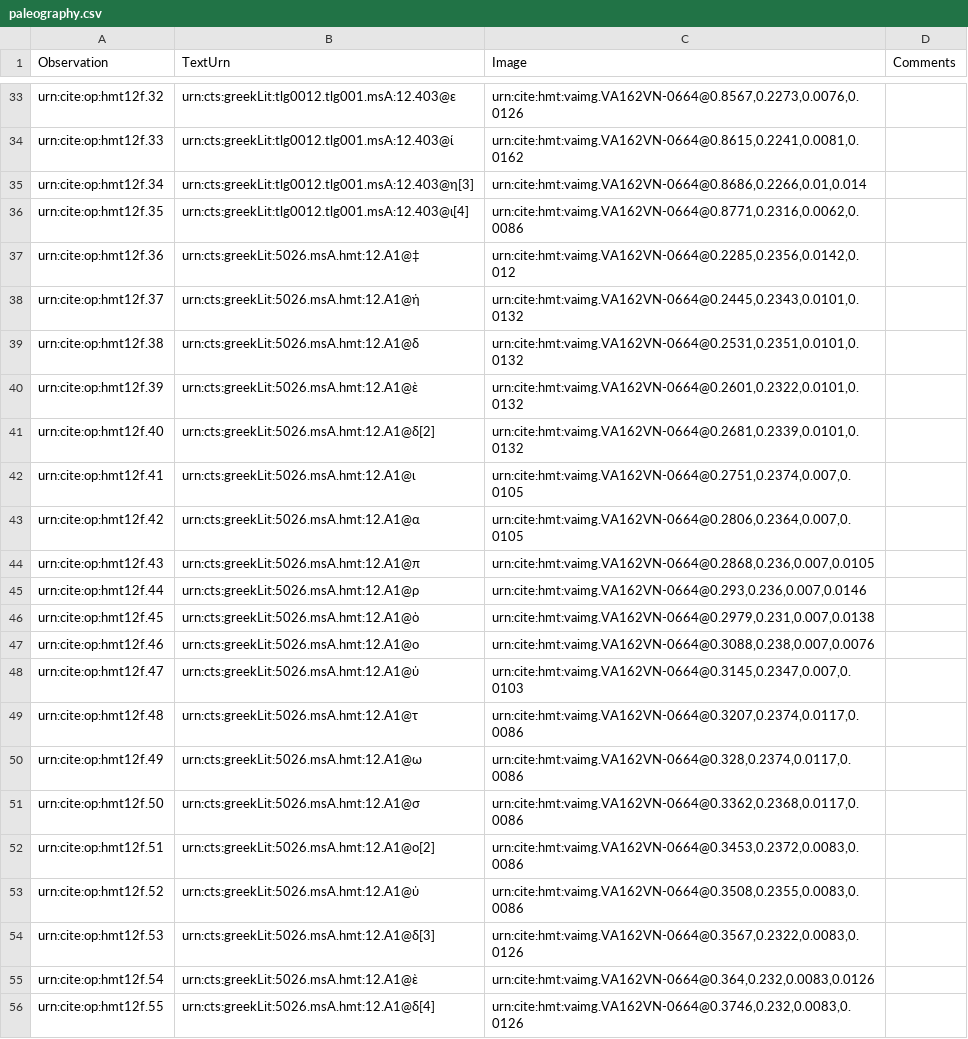
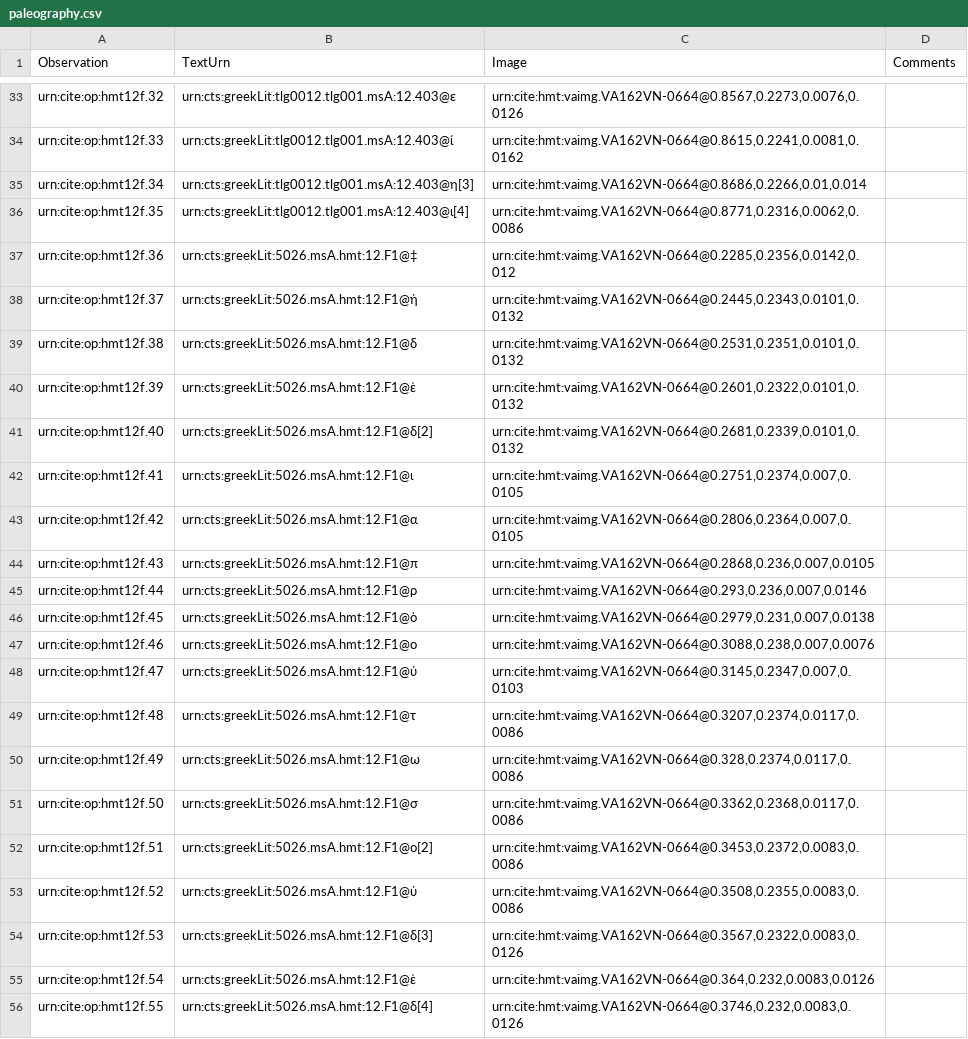
Before and after one commit to hmteditors/alums1, a CSV file: hmt-12/collections/paleography.csv, drawn as a sheet; only a part is shown, gaps mark what is left out.

Commit message:
Update paleography.csv

```diff
--- a/hmt-12/collections/paleography.csv
+++ b/hmt-12/collections/paleography.csv
@@ -36,21 +36,21 @@ urn:cite:op:hmt12f.34,urn:cts:greekLit:tlg0012.tlg001.msA:12.403@η[3],"urn:cite
 urn:cite:op:hmt12f.35,urn:cts:greekLit:tlg0012.tlg001.msA:12.403@ι[4],"urn:cite:hmt:vaimg.VA162VN-0664@0.8771,0.2316,0.0062,0.0086",
-urn:cite:op:hmt12f.36,urn:cts:greekLit:5026.msA.hmt:12.A1@‡,"urn:cite:hmt:vaimg.VA162VN-0664@0.2285,0.2356,0.0142,0.012",
-urn:cite:op:hmt12f.37,urn:cts:greekLit:5026.msA.hmt:12.A1@ἡ,"urn:cite:hmt:vaimg.VA162VN-0664@0.2445,0.2343,0.0101,0.0132",
-urn:cite:op:hmt12f.38,urn:cts:greekLit:5026.msA.hmt:12.A1@δ,"urn:cite:hmt:vaimg.VA162VN-0664@0.2531,0.2351,0.0101,0.0132",
-urn:cite:op:hmt12f.39,urn:cts:greekLit:5026.msA.hmt:12.A1@ὲ,"urn:cite:hmt:vaimg.VA162VN-0664@0.2601,0.2322,0.0101,0.0132",
-urn:cite:op:hmt12f.40,urn:cts:greekLit:5026.msA.hmt:12.A1@δ[2],"urn:cite:hmt:vaimg.VA162VN-0664@0.2681,0.2339,0.0101,0.0132",
-urn:cite:op:hmt12f.41,urn:cts:greekLit:5026.msA.hmt:12.A1@ι,"urn:cite:hmt:vaimg.VA162VN-0664@0.2751,0.2374,0.007,0.0105",
-urn:cite:op:hmt12f.42,urn:cts:greekLit:5026.msA.hmt:12.A1@α,"urn:cite:hmt:vaimg.VA162VN-0664@0.2806,0.2364,0.007,0.0105",
-urn:cite:op:hmt12f.43,urn:cts:greekLit:5026.msA.hmt:12.A1@π,"urn:cite:hmt:vaimg.VA162VN-0664@0.2868,0.236,0.007,0.0105",
-urn:cite:op:hmt12f.44,urn:cts:greekLit:5026.msA.hmt:12.A1@ρ,"urn:cite:hmt:vaimg.VA162VN-0664@0.293,0.236,0.007,0.0146",
-urn:cite:op:hmt12f.45,urn:cts:greekLit:5026.msA.hmt:12.A1@ὸ,"urn:cite:hmt:vaimg.VA162VN-0664@0.2979,0.231,0.007,0.0138",
-urn:cite:op:hmt12f.46,urn:cts:greekLit:5026.msA.hmt:12.A1@ο,"urn:cite:hmt:vaimg.VA162VN-0664@0.3088,0.238,0.007,0.0076",
-urn:cite:op:hmt12f.47,urn:cts:greekLit:5026.msA.hmt:12.A1@ὑ,"urn:cite:hmt:vaimg.VA162VN-0664@0.3145,0.2347,0.007,0.0103",
-urn:cite:op:hmt12f.48,urn:cts:greekLit:5026.msA.hmt:12.A1@τ,"urn:cite:hmt:vaimg.VA162VN-0664@0.3207,0.2374,0.0117,0.0086",
-urn:cite:op:hmt12f.49,urn:cts:greekLit:5026.msA.hmt:12.A1@ω,"urn:cite:hmt:vaimg.VA162VN-0664@0.328,0.2374,0.0117,0.0086",
-urn:cite:op:hmt12f.50,urn:cts:greekLit:5026.msA.hmt:12.A1@σ,"urn:cite:hmt:vaimg.VA162VN-0664@0.3362,0.2368,0.0117,0.0086",
-urn:cite:op:hmt12f.51,urn:cts:greekLit:5026.msA.hmt:12.A1@ο[2],"urn:cite:hmt:vaimg.VA162VN-0664@0.3453,0.2372,0.0083,0.0086",
-urn:cite:op:hmt12f.52,urn:cts:greekLit:5026.msA.hmt:12.A1@ὐ,"urn:cite:hmt:vaimg.VA162VN-0664@0.3508,0.2355,0.0083,0.0086",
-urn:cite:op:hmt12f.53,urn:cts:greekLit:5026.msA.hmt:12.A1@δ[3],"urn:cite:hmt:vaimg.VA162VN-0664@0.3567,0.2322,0.0083,0.0126",
-urn:cite:op:hmt12f.54,urn:cts:greekLit:5026.msA.hmt:12.A1@ὲ,"urn:cite:hmt:vaimg.VA162VN-0664@0.364,0.232,0.0083,0.0126",
-urn:cite:op:hmt12f.55,urn:cts:greekLit:5026.msA.hmt:12.A1@δ[4],"urn:cite:hmt:vaimg.VA162VN-0664@0.3746,0.232,0.0083,0.0126",
+urn:cite:op:hmt12f.36,urn:cts:greekLit:5026.msA.hmt:12.F1@‡,"urn:cite:hmt:vaimg.VA162VN-0664@0.2285,0.2356,0.0142,0.012",
+urn:cite:op:hmt12f.37,urn:cts:greekLit:5026.msA.hmt:12.F1@ἡ,"urn:cite:hmt:vaimg.VA162VN-0664@0.2445,0.2343,0.0101,0.0132",
+urn:cite:op:hmt12f.38,urn:cts:greekLit:5026.msA.hmt:12.F1@δ,"urn:cite:hmt:vaimg.VA162VN-0664@0.2531,0.2351,0.0101,0.0132",
+urn:cite:op:hmt12f.39,urn:cts:greekLit:5026.msA.hmt:12.F1@ὲ,"urn:cite:hmt:vaimg.VA162VN-0664@0.2601,0.2322,0.0101,0.0132",
+urn:cite:op:hmt12f.40,urn:cts:greekLit:5026.msA.hmt:12.F1@δ[2],"urn:cite:hmt:vaimg.VA162VN-0664@0.2681,0.2339,0.0101,0.0132",
+urn:cite:op:hmt12f.41,urn:cts:greekLit:5026.msA.hmt:12.F1@ι,"urn:cite:hmt:vaimg.VA162VN-0664@0.2751,0.2374,0.007,0.0105",
+urn:cite:op:hmt12f.42,urn:cts:greekLit:5026.msA.hmt:12.F1@α,"urn:cite:hmt:vaimg.VA162VN-0664@0.2806,0.2364,0.007,0.0105",
+urn:cite:op:hmt12f.43,urn:cts:greekLit:5026.msA.hmt:12.F1@π,"urn:cite:hmt:vaimg.VA162VN-0664@0.2868,0.236,0.007,0.0105",
+urn:cite:op:hmt12f.44,urn:cts:greekLit:5026.msA.hmt:12.F1@ρ,"urn:cite:hmt:vaimg.VA162VN-0664@0.293,0.236,0.007,0.0146",
+urn:cite:op:hmt12f.45,urn:cts:greekLit:5026.msA.hmt:12.F1@ὸ,"urn:cite:hmt:vaimg.VA162VN-0664@0.2979,0.231,0.007,0.0138",
+urn:cite:op:hmt12f.46,urn:cts:greekLit:5026.msA.hmt:12.F1@ο,"urn:cite:hmt:vaimg.VA162VN-0664@0.3088,0.238,0.007,0.0076",
+urn:cite:op:hmt12f.47,urn:cts:greekLit:5026.msA.hmt:12.F1@ὑ,"urn:cite:hmt:vaimg.VA162VN-0664@0.3145,0.2347,0.007,0.0103",
+urn:cite:op:hmt12f.48,urn:cts:greekLit:5026.msA.hmt:12.F1@τ,"urn:cite:hmt:vaimg.VA162VN-0664@0.3207,0.2374,0.0117,0.0086",
+urn:cite:op:hmt12f.49,urn:cts:greekLit:5026.msA.hmt:12.F1@ω,"urn:cite:hmt:vaimg.VA162VN-0664@0.328,0.2374,0.0117,0.0086",
+urn:cite:op:hmt12f.50,urn:cts:greekLit:5026.msA.hmt:12.F1@σ,"urn:cite:hmt:vaimg.VA162VN-0664@0.3362,0.2368,0.0117,0.0086",
+urn:cite:op:hmt12f.51,urn:cts:greekLit:5026.msA.hmt:12.F1@ο[2],"urn:cite:hmt:vaimg.VA162VN-0664@0.3453,0.2372,0.0083,0.0086",
+urn:cite:op:hmt12f.52,urn:cts:greekLit:5026.msA.hmt:12.F1@ὐ,"urn:cite:hmt:vaimg.VA162VN-0664@0.3508,0.2355,0.0083,0.0086",
+urn:cite:op:hmt12f.53,urn:cts:greekLit:5026.msA.hmt:12.F1@δ[3],"urn:cite:hmt:vaimg.VA162VN-0664@0.3567,0.2322,0.0083,0.0126",
+urn:cite:op:hmt12f.54,urn:cts:greekLit:5026.msA.hmt:12.F1@ὲ,"urn:cite:hmt:vaimg.VA162VN-0664@0.364,0.232,0.0083,0.0126",
+urn:cite:op:hmt12f.55,urn:cts:greekLit:5026.msA.hmt:12.F1@δ[4],"urn:cite:hmt:vaimg.VA162VN-0664@0.3746,0.232,0.0083,0.0126",
```
